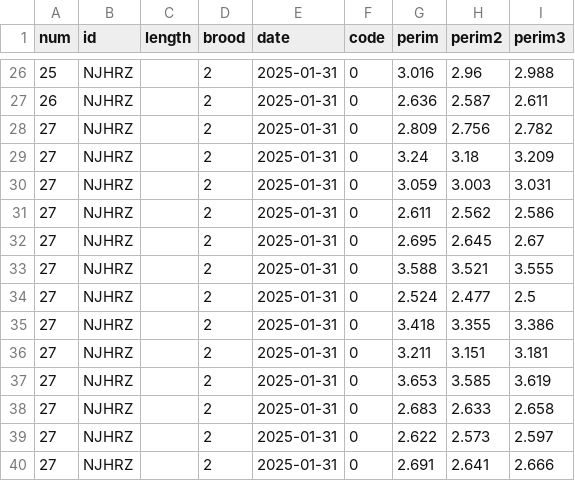
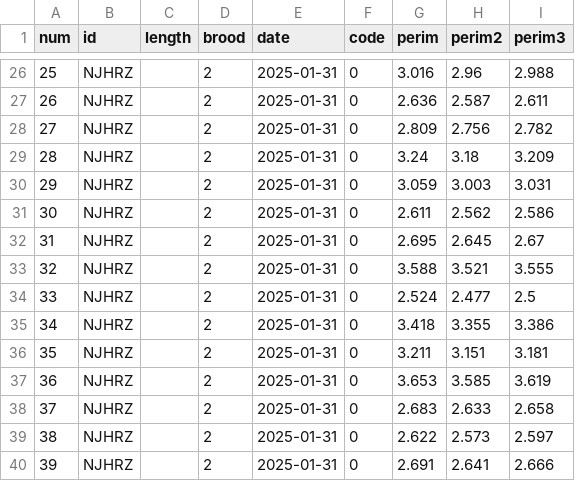
Before and after one commit to seedykelly/2025_earwig_tradeoff, a CSV file: data/raw/egg_data_files/NJHRZ_02.csv, drawn as a sheet; only a part is shown, gaps mark what is left out.

```diff
--- a/data/raw/egg_data_files/NJHRZ_02.csv
+++ b/data/raw/egg_data_files/NJHRZ_02.csv
@@ -28,13 +28,13 @@ num,id,length,brood,date,code,perim,perim2,perim3
 27,NJHRZ,,2,2025-01-31,0,2.809,2.756,2.782
-27,NJHRZ,,2,2025-01-31,0,3.24,3.18,3.209
-27,NJHRZ,,2,2025-01-31,0,3.059,3.003,3.031
-27,NJHRZ,,2,2025-01-31,0,2.611,2.562,2.586
-27,NJHRZ,,2,2025-01-31,0,2.695,2.645,2.67
-27,NJHRZ,,2,2025-01-31,0,3.588,3.521,3.555
-27,NJHRZ,,2,2025-01-31,0,2.524,2.477,2.5
-27,NJHRZ,,2,2025-01-31,0,3.418,3.355,3.386
-27,NJHRZ,,2,2025-01-31,0,3.211,3.151,3.181
-27,NJHRZ,,2,2025-01-31,0,3.653,3.585,3.619
-27,NJHRZ,,2,2025-01-31,0,2.683,2.633,2.658
-27,NJHRZ,,2,2025-01-31,0,2.622,2.573,2.597
-27,NJHRZ,,2,2025-01-31,0,2.691,2.641,2.666
+28,NJHRZ,,2,2025-01-31,0,3.24,3.18,3.209
+29,NJHRZ,,2,2025-01-31,0,3.059,3.003,3.031
+30,NJHRZ,,2,2025-01-31,0,2.611,2.562,2.586
+31,NJHRZ,,2,2025-01-31,0,2.695,2.645,2.67
+32,NJHRZ,,2,2025-01-31,0,3.588,3.521,3.555
+33,NJHRZ,,2,2025-01-31,0,2.524,2.477,2.5
+34,NJHRZ,,2,2025-01-31,0,3.418,3.355,3.386
+35,NJHRZ,,2,2025-01-31,0,3.211,3.151,3.181
+36,NJHRZ,,2,2025-01-31,0,3.653,3.585,3.619
+37,NJHRZ,,2,2025-01-31,0,2.683,2.633,2.658
+38,NJHRZ,,2,2025-01-31,0,2.622,2.573,2.597
+39,NJHRZ,,2,2025-01-31,0,2.691,2.641,2.666
```
Also changed, not shown: 4 other files.
